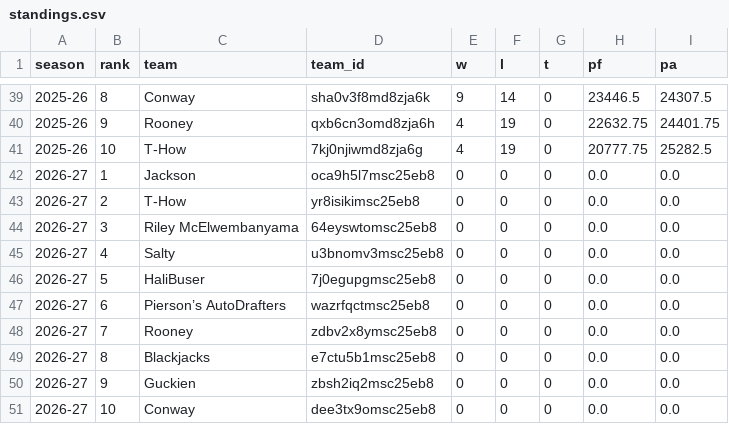
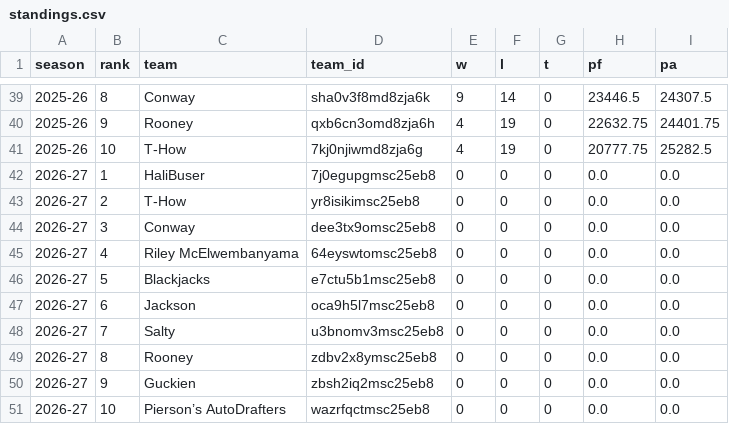
Before and after one commit to salty-api/fantrax-dashboard, a CSV file: data/standings.csv, drawn as a sheet; only a part is shown, gaps mark what is left out.

```diff
--- a/data/standings.csv
+++ b/data/standings.csv
@@ -41,11 +41,11 @@ season,rank,team,team_id,w,l,t,pf,pa
 2025-26,10,T-How,7kj0njiwmd8zja6g,4,19,0,20777.75,25282.5
-2026-27,1,Jackson,oca9h5l7msc25eb8,0,0,0,0.0,0.0
+2026-27,1,HaliBuser,7j0egupgmsc25eb8,0,0,0,0.0,0.0
 2026-27,2,T-How,yr8isikimsc25eb8,0,0,0,0.0,0.0
-2026-27,3,Riley McElwembanyama,64eyswtomsc25eb8,0,0,0,0.0,0.0
-2026-27,4,Salty,u3bnomv3msc25eb8,0,0,0,0.0,0.0
-2026-27,5,HaliBuser,7j0egupgmsc25eb8,0,0,0,0.0,0.0
-2026-27,6,Pierson’s AutoDrafters,wazrfqctmsc25eb8,0,0,0,0.0,0.0
-2026-27,7,Rooney,zdbv2x8ymsc25eb8,0,0,0,0.0,0.0
-2026-27,8,Blackjacks,e7ctu5b1msc25eb8,0,0,0,0.0,0.0
+2026-27,3,Conway,dee3tx9omsc25eb8,0,0,0,0.0,0.0
+2026-27,4,Riley McElwembanyama,64eyswtomsc25eb8,0,0,0,0.0,0.0
+2026-27,5,Blackjacks,e7ctu5b1msc25eb8,0,0,0,0.0,0.0
+2026-27,6,Jackson,oca9h5l7msc25eb8,0,0,0,0.0,0.0
+2026-27,7,Salty,u3bnomv3msc25eb8,0,0,0,0.0,0.0
+2026-27,8,Rooney,zdbv2x8ymsc25eb8,0,0,0,0.0,0.0
 2026-27,9,Guckien,zbsh2iq2msc25eb8,0,0,0,0.0,0.0
-2026-27,10,Conway,dee3tx9omsc25eb8,0,0,0,0.0,0.0
+2026-27,10,Pierson’s AutoDrafters,wazrfqctmsc25eb8,0,0,0,0.0,0.0
```
